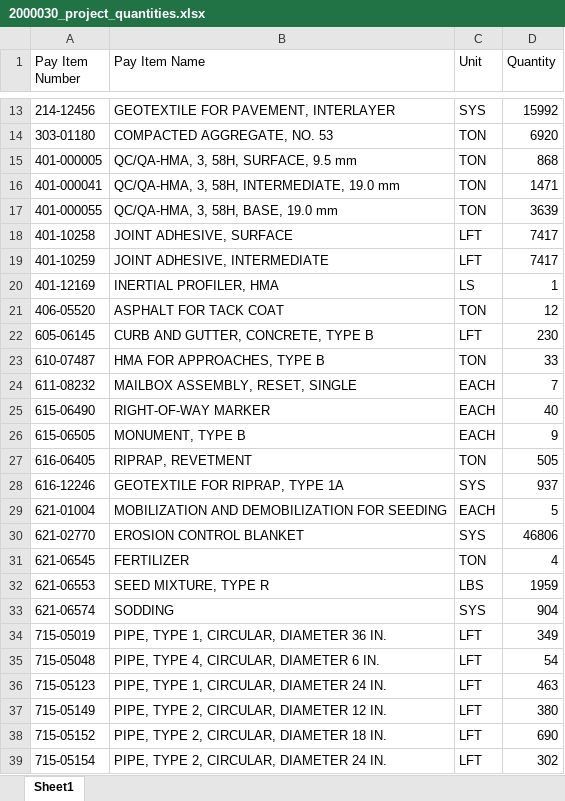
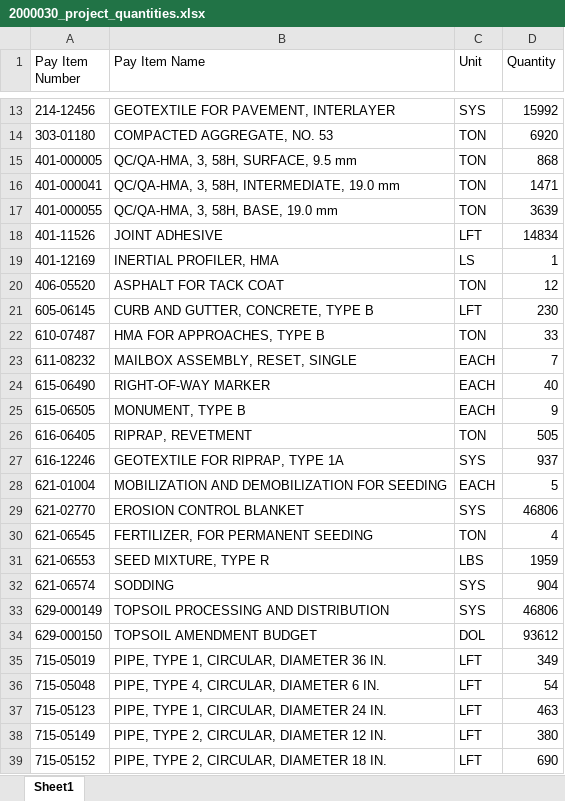
Before and after one commit to derek-betz/CostEstimateGenerator, an Excel workbook: data_sample/2000030_project_quantities.xlsx, sheet Sheet1, drawn as a sheet; only a part is shown, gaps mark what is left out; the shorter side is filled out with more unchanged rows; values as stored, in another font and other column widths than the file's, no borders; removed rows and columns are numbered as before the commit, all else as after; the diff names each change by its address in the sheet, - before the commit and + after, or states it on an @@ line.

Commit message:
qty spreadsheet

```diff
--- a/data_sample/2000030_project_quantities.xlsx (sheet Sheet1)
+++ b/data_sample/2000030_project_quantities.xlsx (sheet Sheet1)
-row 18: 401-10258 | JOINT ADHESIVE, SURFACE | LFT | 7417
-row 19: 401-10259 | JOINT ADHESIVE, INTERMEDIATE | LFT | 7417
+row 18: 401-11526 | JOINT ADHESIVE | LFT | 14834
-B30 (Pay Item Name): FERTILIZER
+B30 (Pay Item Name): FERTILIZER, FOR PERMANENT SEEDING
+row 33: 629-000149 | TOPSOIL PROCESSING AND DISTRIBUTION | SYS | 46806
+row 34: 629-000150 | TOPSOIL AMENDMENT BUDGET | DOL | 93612
```
